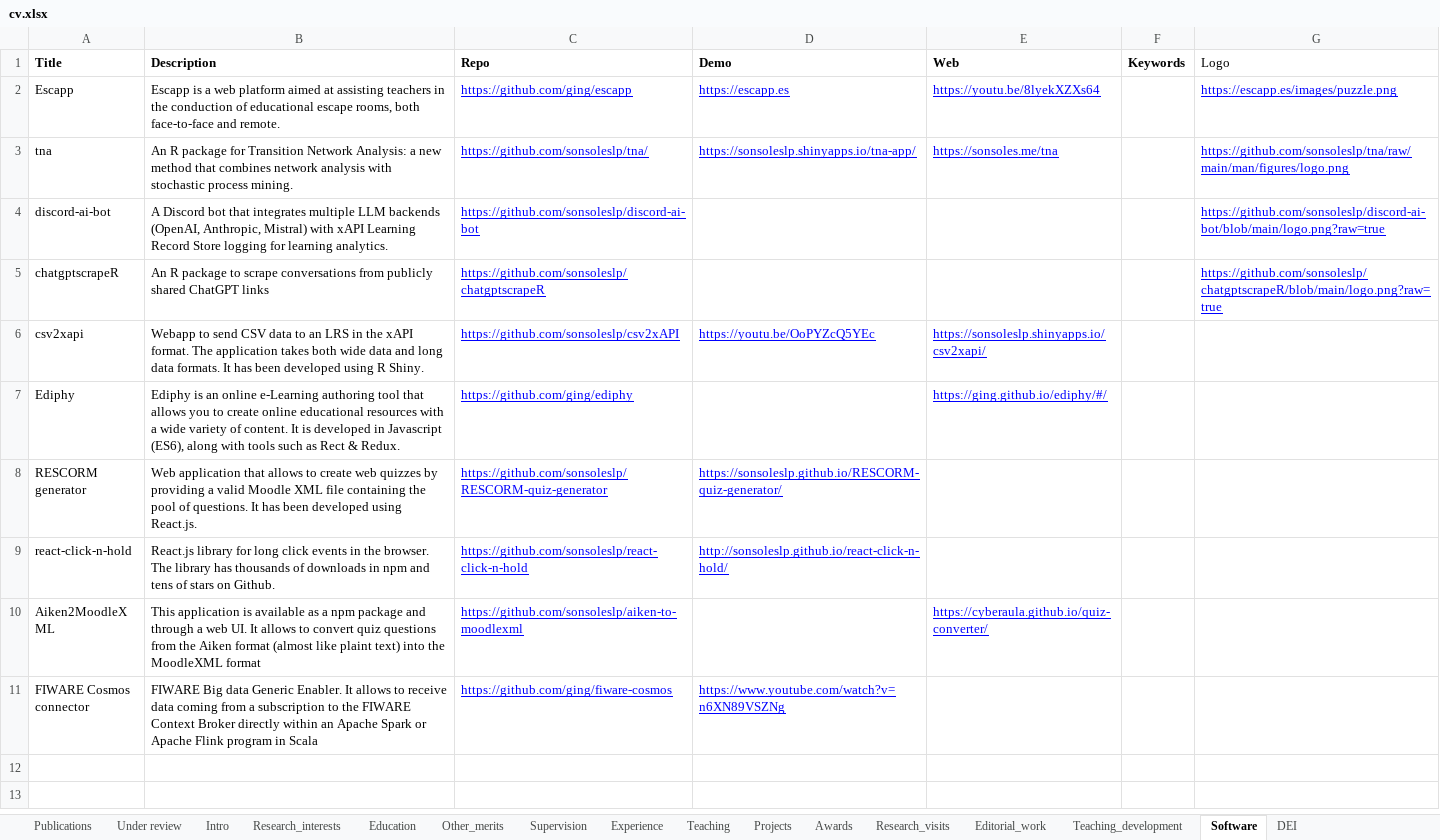
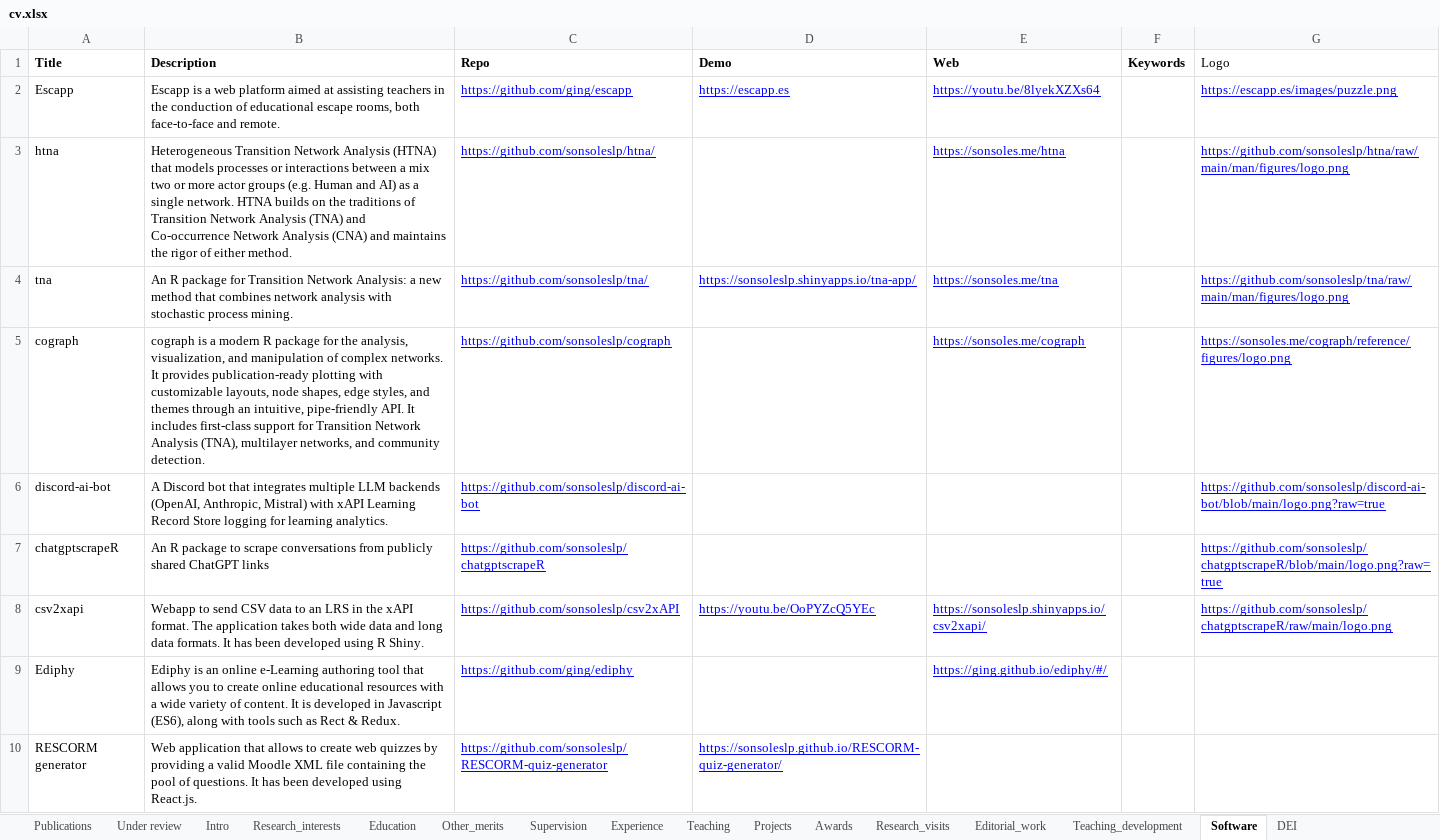
Before and after one commit to sonsoleslp/sonsoleslp.github.io, an Excel workbook: cv.xlsx, sheet Software, drawn as a sheet; only a part is shown; the shorter side is filled out with more unchanged rows; values as stored, in another font and other column widths than the file's, no borders; charts and pictures not drawn; addresses are those after the commit; the diff names each change by its address in the sheet, - before the commit and + after, or states it on an @@ line.

```diff
--- a/cv.xlsx (sheet Software)
+++ b/cv.xlsx (sheet Software)
+row 3: htna | Heterogeneous Transition Network Analysis (HTNA) that models processes or interactions between a mix two or more actor groups (e.g. Human and AI) as a single network. HTNA builds on the traditions of Transition Network Analysis (TNA) and Co-occurrence Network Analysis (CNA) and maintains the rigor of either method. | https://github.com/sonsoleslp/htna/ |  | https://sonsoles.me/htna |  | https://github.com/sonsoleslp/htna/raw/main/man/figures/logo.png
+row 5: cograph | cograph is a modern R package for the analysis, visualization, and manipulation of complex networks. It provides publication-ready plotting with customizable layouts, node shapes, edge styles, and themes through an intuitive, pipe-friendly API. It includes first-class support for Transition Network Analysis (TNA), multilayer networks, and community detection. | https://github.com/sonsoleslp/cograph |  | https://sonsoles.me/cograph |  | https://sonsoles.me/cograph/reference/figures/logo.png
-G8 (Logo): (empty)
+G8 (Logo): https://github.com/sonsoleslp/chatgptscrapeR/raw/main/logo.png
```
Also changed, not shown: sheet Publications, sheet Under review, sheet Editorial_work, sheet Experience, sheet Awards, sheet Supervision, 1 more sheet, 35 other files.
